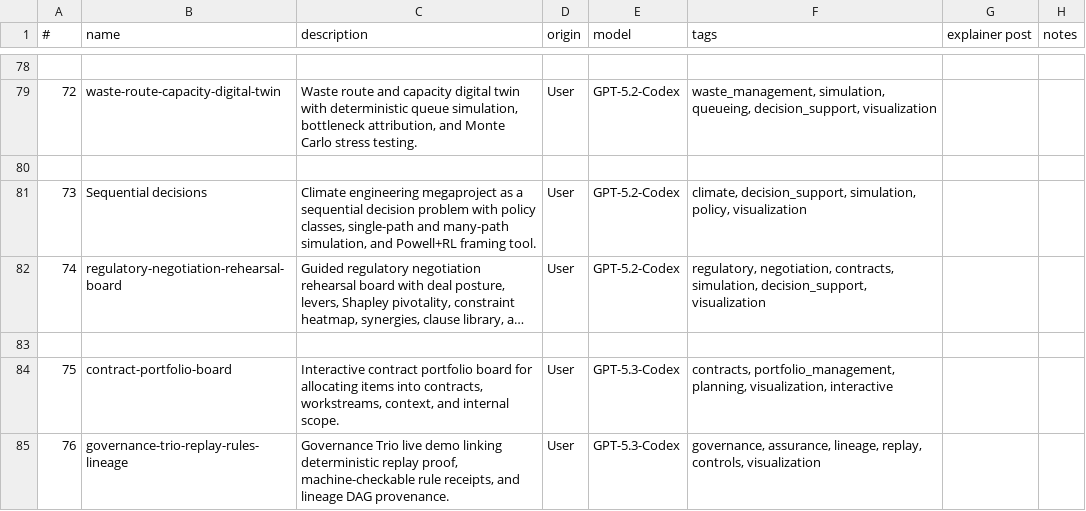
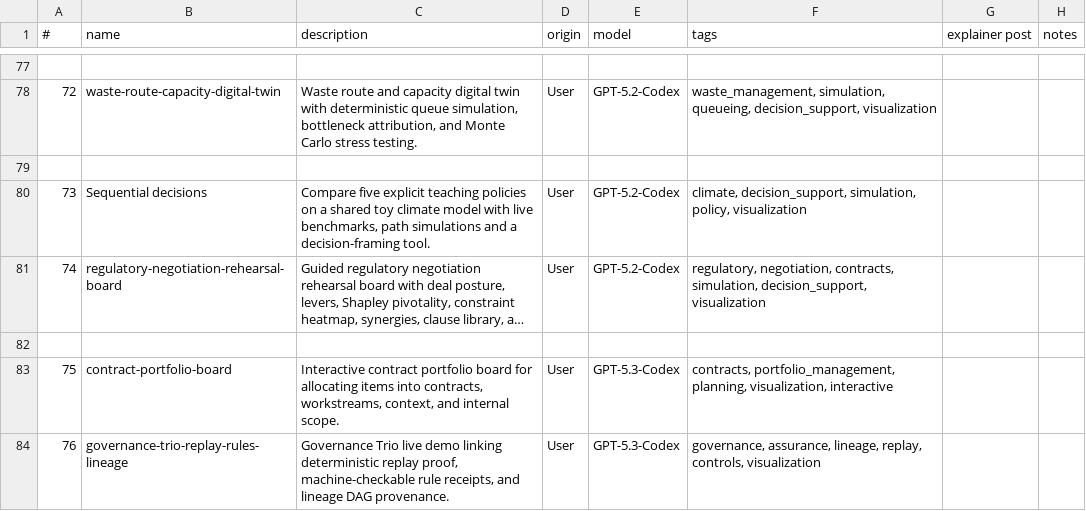
Before and after one commit to lawrencerowland/Project-web-apps, a CSV file: app-index.csv, drawn as a sheet; only a part is shown, gaps mark what is left out; long unchanged cells end in …; addresses are those after the commit; the diff covers the shown part only; the diff names each change by its address in the sheet, - before the commit and + after, or states it on an @@ line.

Commit message:
Repair decision, quotient and architecture apps in place (#141)

```diff
--- a/app-index.csv
+++ b/app-index.csv
-C80 (description): Climate engineering megaproject as a sequential decision problem with policy classes, single-path and many-path simulation, and Powell+RL framing tool.
+C80 (description): Compare five explicit teaching policies on a shared toy climate model with live benchmarks, path simulations and a decision-framing tool.
```
Also changed, not shown: 1 removed row and 7 edited cells elsewhere in this file, 17 other files.
